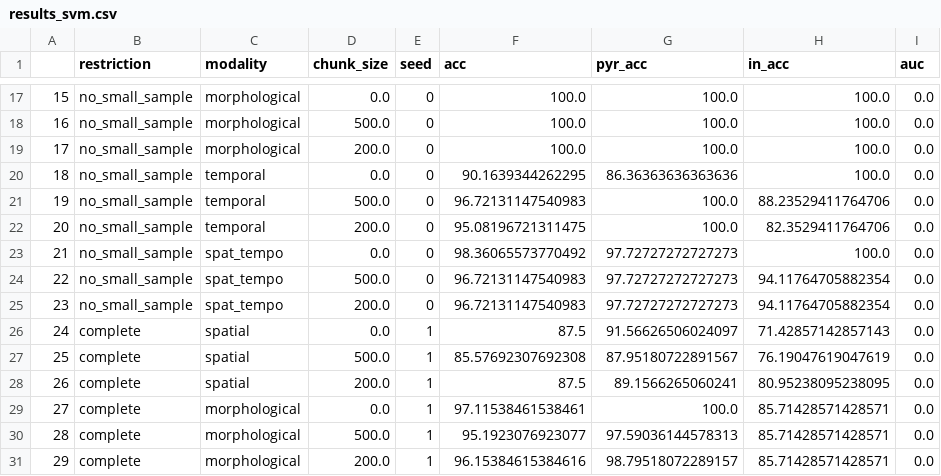
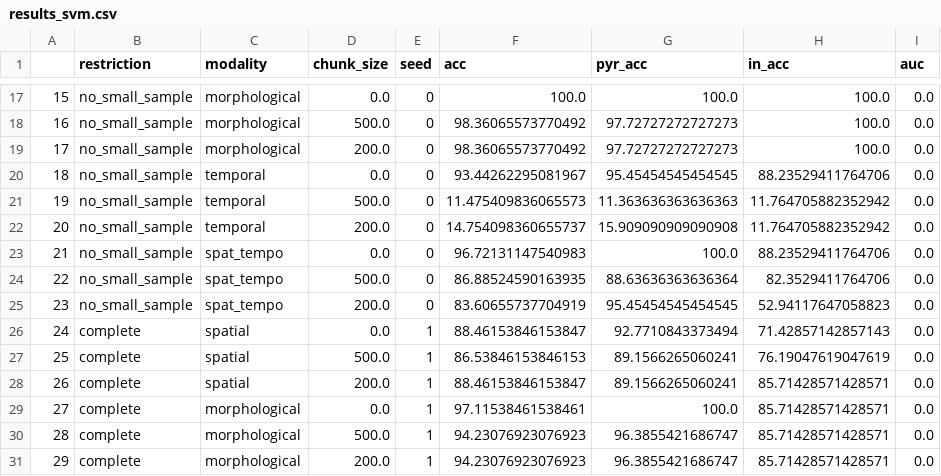
Before and after one commit to LiorSukman/Stark-Lab-Project, a CSV file: ml/results_svm.csv, drawn as a sheet; only a part is shown, gaps mark what is left out; the diff covers the shown part only.

```diff
--- a/ml/results_svm.csv
+++ b/ml/results_svm.csv
@@ -17,15 +17,15 @@
 15,no_small_sample,morphological,0.0,0,100.0,100.0,100.0,0.0
-16,no_small_sample,morphological,500.0,0,100.0,100.0,100.0,0.0
-17,no_small_sample,morphological,200.0,0,100.0,100.0,100.0,0.0
-18,no_small_sample,temporal,0.0,0,90.1639344262295,86.36363636363636,100.0,0.0
-19,no_small_sample,temporal,500.0,0,96.72131147540983,100.0,88.23529411764706,0.0
-20,no_small_sample,temporal,200.0,0,95.08196721311475,100.0,82.3529411764706,0.0
-21,no_small_sample,spat_tempo,0.0,0,98.36065573770492,97.72727272727273,100.0,0.0
-22,no_small_sample,spat_tempo,500.0,0,96.72131147540983,97.72727272727273,94.11764705882354,0.0
-23,no_small_sample,spat_tempo,200.0,0,96.72131147540983,97.72727272727273,94.11764705882354,0.0
-24,complete,spatial,0.0,1,87.5,91.56626506024097,71.42857142857143,0.0
-25,complete,spatial,500.0,1,85.57692307692308,87.95180722891567,76.19047619047619,0.0
-26,complete,spatial,200.0,1,87.5,89.1566265060241,80.95238095238095,0.0
+16,no_small_sample,morphological,500.0,0,98.36065573770492,97.72727272727273,100.0,0.0
+17,no_small_sample,morphological,200.0,0,98.36065573770492,97.72727272727273,100.0,0.0
+18,no_small_sample,temporal,0.0,0,93.44262295081967,95.45454545454545,88.23529411764706,0.0
+19,no_small_sample,temporal,500.0,0,11.475409836065573,11.363636363636363,11.764705882352942,0.0
+20,no_small_sample,temporal,200.0,0,14.754098360655737,15.909090909090908,11.764705882352942,0.0
+21,no_small_sample,spat_tempo,0.0,0,96.72131147540983,100.0,88.23529411764706,0.0
+22,no_small_sample,spat_tempo,500.0,0,86.88524590163935,88.63636363636364,82.3529411764706,0.0
+23,no_small_sample,spat_tempo,200.0,0,83.60655737704919,95.45454545454545,52.94117647058823,0.0
+24,complete,spatial,0.0,1,88.46153846153847,92.7710843373494,71.42857142857143,0.0
+25,complete,spatial,500.0,1,86.53846153846153,89.1566265060241,76.19047619047619,0.0
+26,complete,spatial,200.0,1,88.46153846153847,89.1566265060241,85.71428571428571,0.0
 27,complete,morphological,0.0,1,97.11538461538461,100.0,85.71428571428571,0.0
-28,complete,morphological,500.0,1,95.1923076923077,97.59036144578313,85.71428571428571,0.0
-29,complete,morphological,200.0,1,96.15384615384616,98.79518072289157,85.71428571428571,0.0
+28,complete,morphological,500.0,1,94.23076923076923,96.3855421686747,85.71428571428571,0.0
+29,complete,morphological,200.0,1,94.23076923076923,96.3855421686747,85.71428571428571,0.0
```
Also changed, not shown: 71 edited cells elsewhere in this file, 6 other files.
